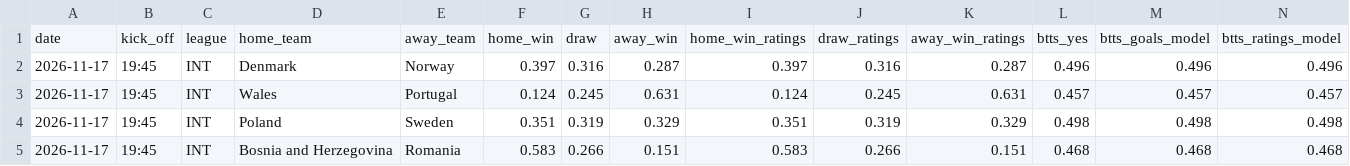
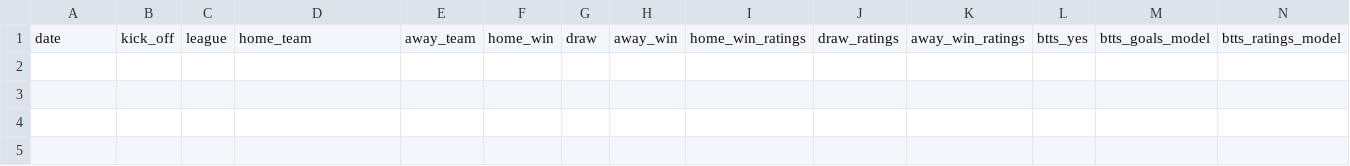
Before and after one commit to jabolos10/European_Football_Match_and_BTTS_Predictions, a CSV file: results/predictions_upcoming.csv, drawn as a sheet; only a part is shown; rows hold the shown columns only; the diff names each change by its address in the sheet, - before the commit and + after, or states it on an @@ line.

```diff
--- a/results/predictions_upcoming.csv
+++ b/results/predictions_upcoming.csv
-row 2: 2026-11-17 | 19:45 | INT | Denmark | Norway | 0.397 | 0.316 | 0.287 | 0.397 | 0.316 | 0.287 | 0.496 | 0.496 | 0.496
-row 3: 2026-11-17 | 19:45 | INT | Wales | Portugal | 0.124 | 0.245 | 0.631 | 0.124 | 0.245 | 0.631 | 0.457 | 0.457 | 0.457
-row 4: 2026-11-17 | 19:45 | INT | Poland | Sweden | 0.351 | 0.319 | 0.329 | 0.351 | 0.319 | 0.329 | 0.498 | 0.498 | 0.498
-row 5: 2026-11-17 | 19:45 | INT | Bosnia and Herzegovina | Romania | 0.583 | 0.266 | 0.151 | 0.583 | 0.266 | 0.151 | 0.468 | 0.468 | 0.468
```
